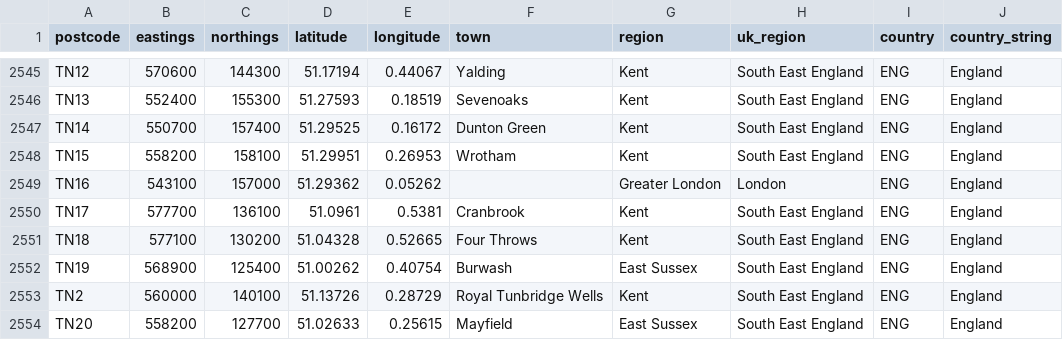
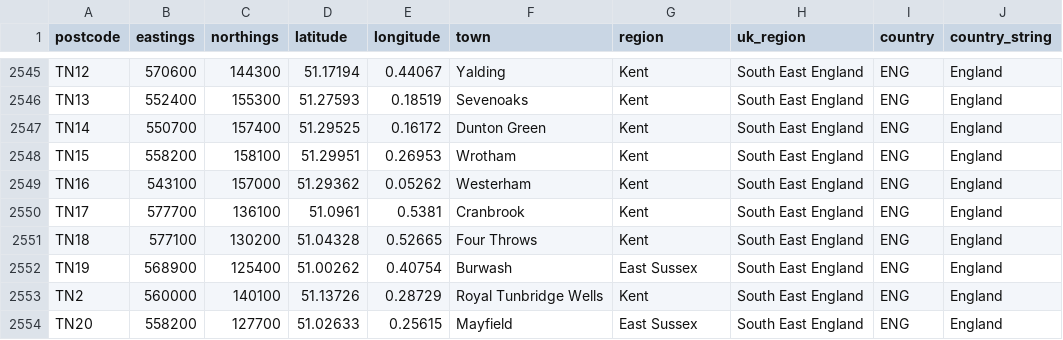
Before and after one commit to blazer3585/uk-postcodes, a CSV file: postcodes.csv, drawn as a sheet; only a part is shown, gaps mark what is left out.

Commit message:
Update postcodes.csv

```diff
--- a/postcodes.csv
+++ b/postcodes.csv
@@ -2548,3 +2548,3 @@ TN14,550700,157400,51.29525,0.16172,Dunton Green,Kent,South East England,ENG,Eng
 TN15,558200,158100,51.29951,0.26953,Wrotham,Kent,South East England,ENG,England
-TN16,543100,157000,51.29362,0.05262,,Greater London,London,ENG,England
+TN16,543100,157000,51.29362,0.05262,Westerham,Kent,South East England,ENG,England
 TN17,577700,136100,51.0961,0.5381,Cranbrook,Kent,South East England,ENG,England
```
